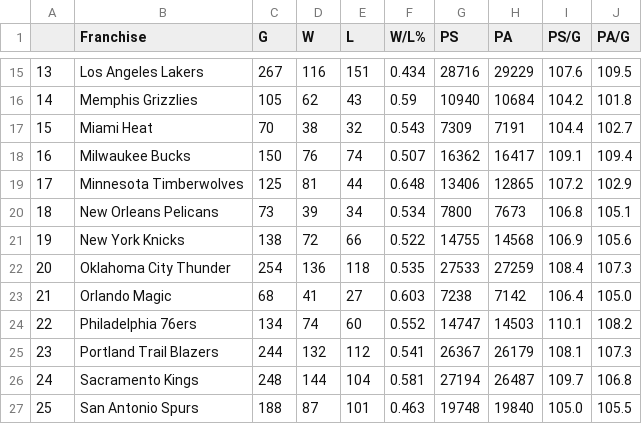
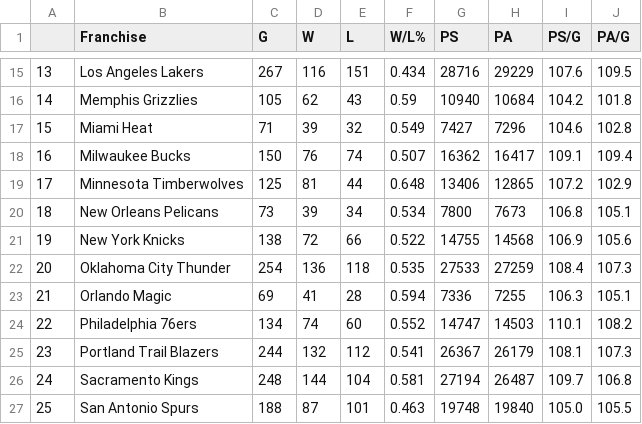
Before and after one commit to bwSimpkins/TheOppositions, a CSV file: data/Phoenix Suns.csv, drawn as a sheet; only a part is shown, gaps mark what is left out.

Commit message:
upload for 2024-01-31

```diff
--- a/data/Phoenix Suns.csv
+++ b/data/Phoenix Suns.csv
@@ -16,3 +16,3 @@
 14,Memphis Grizzlies,105,62,43,0.59,10940,10684,104.2,101.8
-15,Miami Heat,70,38,32,0.543,7309,7191,104.4,102.7
+15,Miami Heat,71,39,32,0.549,7427,7296,104.6,102.8
 16,Milwaukee Bucks,150,76,74,0.507,16362,16417,109.1,109.4
@@ -22,3 +22,3 @@
 20,Oklahoma City Thunder,254,136,118,0.535,27533,27259,108.4,107.3
-21,Orlando Magic,68,41,27,0.603,7238,7142,106.4,105.0
+21,Orlando Magic,69,41,28,0.594,7336,7255,106.3,105.1
 22,Philadelphia 76ers,134,74,60,0.552,14747,14503,110.1,108.2
```
